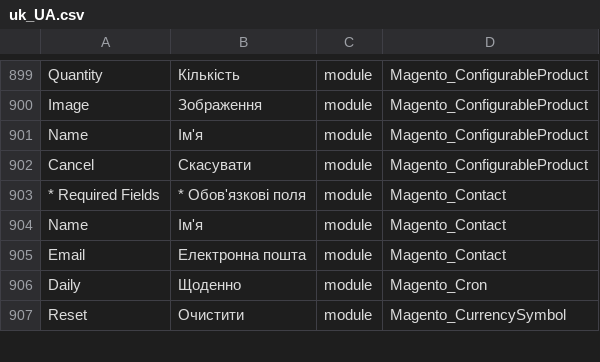
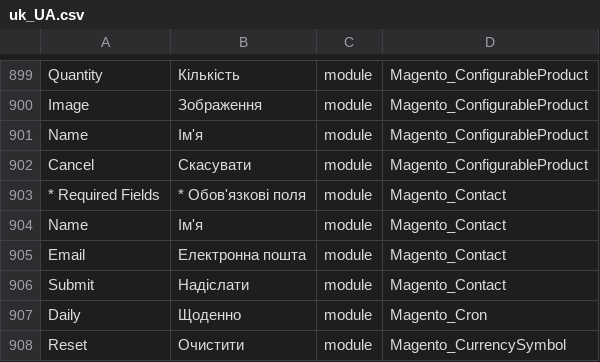
Before and after one commit to Magento2Translations/language_uk_ua, a CSV file: uk_UA.csv, drawn as a sheet; only a part is shown, gaps mark what is left out.

```diff
--- a/uk_UA.csv
+++ b/uk_UA.csv
@@ -905,2 +905,3 @@ Name,Ім'я,module,Magento_Contact
 Email,"Електронна пошта",module,Magento_Contact
+Submit,Надіслати,module,Magento_Contact
 Daily,Щоденно,module,Magento_Cron
```
Also changed, not shown: 1 other file.
